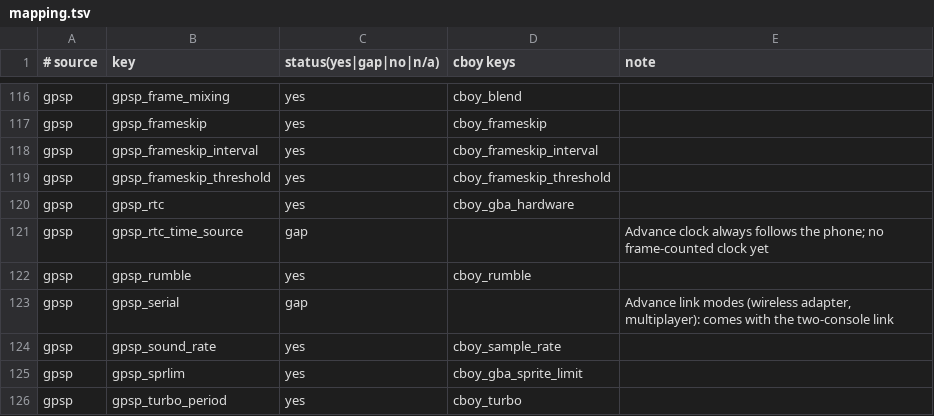
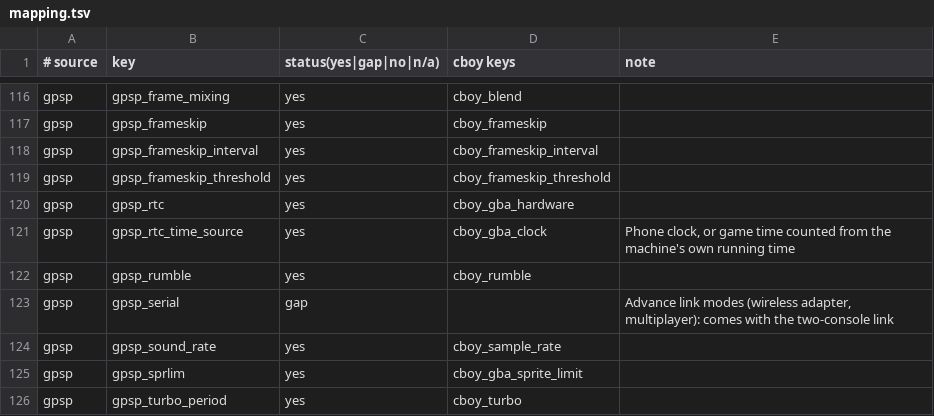
Before and after one commit to 2c2bhdhw9z-cell/Continuum-, a TSV file: docs/option-sources/mapping.tsv, drawn as a sheet; only a part is shown, gaps mark what is left out.

```diff
--- a/docs/option-sources/mapping.tsv
+++ b/docs/option-sources/mapping.tsv
@@ -120,3 +120,3 @@ gpsp	gpsp_frameskip_threshold	yes	cboy_frameskip_threshold
 gpsp	gpsp_rtc	yes	cboy_gba_hardware
-gpsp	gpsp_rtc_time_source	gap		Advance clock always follows the phone; no frame-counted clock yet
+gpsp	gpsp_rtc_time_source	yes	cboy_gba_clock	Phone clock, or game time counted from the machine's own running time
 gpsp	gpsp_rumble	yes	cboy_rumble
```
Also changed, not shown: docs/option-sources/standalone.tsv, 9 other files.
